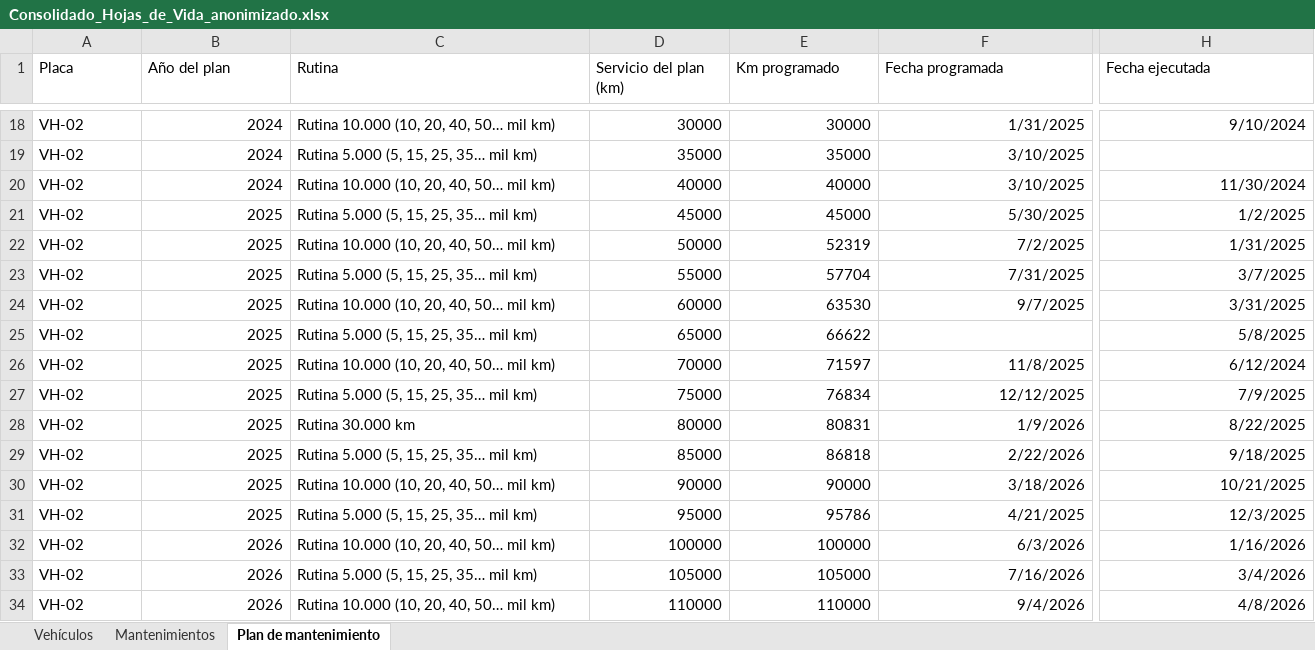
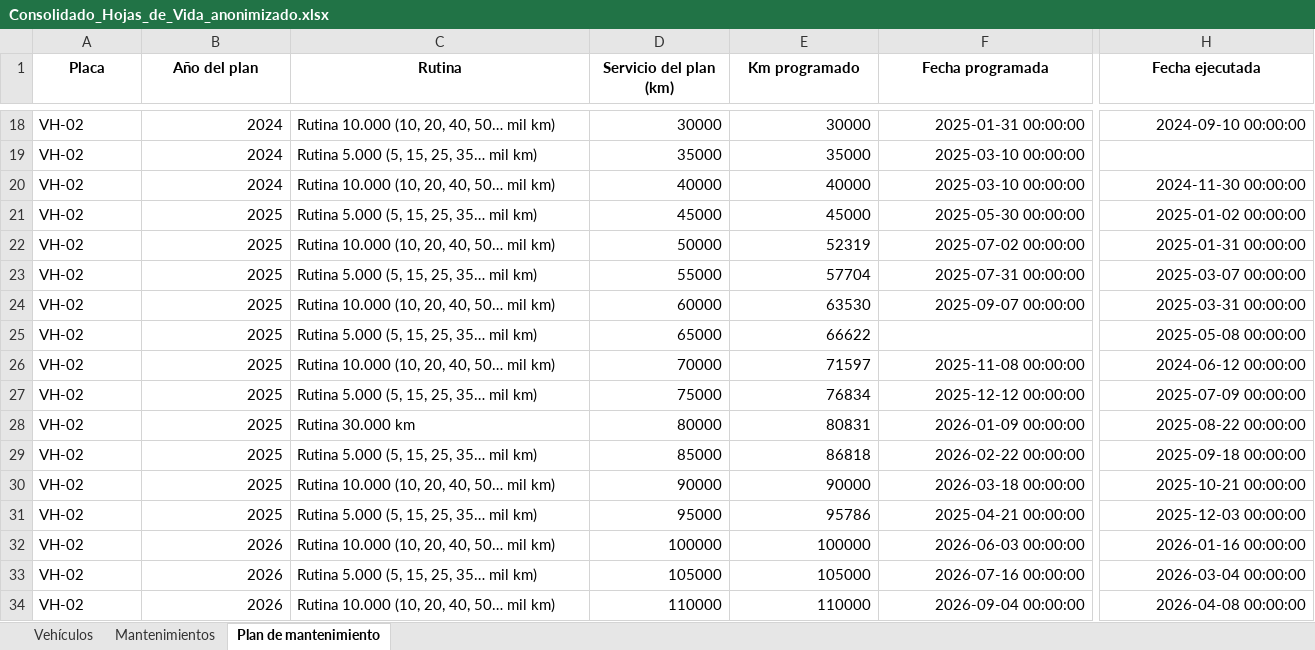
Before and after one commit to Oiling10/miad-proyecto-flota, an Excel workbook: data/anonimizados/Consolidado_Hojas_de_Vida_anonimizado.xlsx, sheet Plan de mantenimiento, drawn as a sheet; only a part is shown, gaps mark what is left out; values as stored, in another font and other column widths than the file's, no borders; the diff covers the shown part only; the diff names each change by its address in the sheet, - before the commit and + after, or states it on an @@ line.

```diff
--- a/data/anonimizados/Consolidado_Hojas_de_Vida_anonimizado.xlsx (sheet Plan de mantenimiento)
+++ b/data/anonimizados/Consolidado_Hojas_de_Vida_anonimizado.xlsx (sheet Plan de mantenimiento)
@@ A1:H1 bold: off → on, alignment: left → center @@
-F18 (Fecha programada): 1/31/2025
+F18 (Fecha programada): 2025-01-31 00:00:00
-H18 (Fecha ejecutada): 9/10/2024
+H18 (Fecha ejecutada): 2024-09-10 00:00:00
-F19:F20 (Fecha programada): 3/10/2025
+F19:F20 (Fecha programada): 2025-03-10 00:00:00
-H20 (Fecha ejecutada): 11/30/2024
+H20 (Fecha ejecutada): 2024-11-30 00:00:00
-F21 (Fecha programada): 5/30/2025
+F21 (Fecha programada): 2025-05-30 00:00:00
-H21 (Fecha ejecutada): 1/2/2025
+H21 (Fecha ejecutada): 2025-01-02 00:00:00
-F22 (Fecha programada): 7/2/2025
+F22 (Fecha programada): 2025-07-02 00:00:00
-H22 (Fecha ejecutada): 1/31/2025
+H22 (Fecha ejecutada): 2025-01-31 00:00:00
-F23 (Fecha programada): 7/31/2025
+F23 (Fecha programada): 2025-07-31 00:00:00
-H23 (Fecha ejecutada): 3/7/2025
+H23 (Fecha ejecutada): 2025-03-07 00:00:00
-F24 (Fecha programada): 9/7/2025
+F24 (Fecha programada): 2025-09-07 00:00:00
-H24 (Fecha ejecutada): 3/31/2025
+H24 (Fecha ejecutada): 2025-03-31 00:00:00
-H25 (Fecha ejecutada): 5/8/2025
+H25 (Fecha ejecutada): 2025-05-08 00:00:00
-F26 (Fecha programada): 11/8/2025
+F26 (Fecha programada): 2025-11-08 00:00:00
-H26 (Fecha ejecutada): 6/12/2024
+H26 (Fecha ejecutada): 2024-06-12 00:00:00
-F27 (Fecha programada): 12/12/2025
+F27 (Fecha programada): 2025-12-12 00:00:00
-H27 (Fecha ejecutada): 7/9/2025
+H27 (Fecha ejecutada): 2025-07-09 00:00:00
-F28 (Fecha programada): 1/9/2026
+F28 (Fecha programada): 2026-01-09 00:00:00
-H28 (Fecha ejecutada): 8/22/2025
+H28 (Fecha ejecutada): 2025-08-22 00:00:00
-F29 (Fecha programada): 2/22/2026
+F29 (Fecha programada): 2026-02-22 00:00:00
-H29 (Fecha ejecutada): 9/18/2025
+H29 (Fecha ejecutada): 2025-09-18 00:00:00
-F30 (Fecha programada): 3/18/2026
+F30 (Fecha programada): 2026-03-18 00:00:00
-H30 (Fecha ejecutada): 10/21/2025
+H30 (Fecha ejecutada): 2025-10-21 00:00:00
-F31 (Fecha programada): 4/21/2025
+F31 (Fecha programada): 2025-04-21 00:00:00
-H31 (Fecha ejecutada): 12/3/2025
+H31 (Fecha ejecutada): 2025-12-03 00:00:00
-F32 (Fecha programada): 6/3/2026
+F32 (Fecha programada): 2026-06-03 00:00:00
-H32 (Fecha ejecutada): 1/16/2026
+H32 (Fecha ejecutada): 2026-01-16 00:00:00
-F33 (Fecha programada): 7/16/2026
+F33 (Fecha programada): 2026-07-16 00:00:00
-H33 (Fecha ejecutada): 3/4/2026
+H33 (Fecha ejecutada): 2026-03-04 00:00:00
-F34 (Fecha programada): 9/4/2026
+F34 (Fecha programada): 2026-09-04 00:00:00
-H34 (Fecha ejecutada): 4/8/2026
+H34 (Fecha ejecutada): 2026-04-08 00:00:00
```
Also changed, not shown: 170 edited cells and cell formats elsewhere in this sheet, sheet Mantenimientos, sheet Vehículos, 25 other files.
